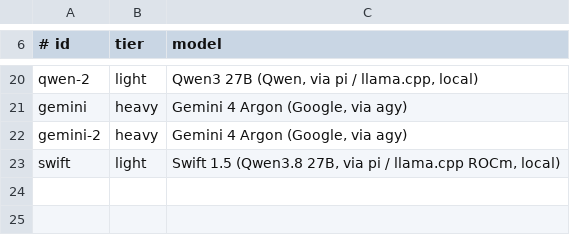
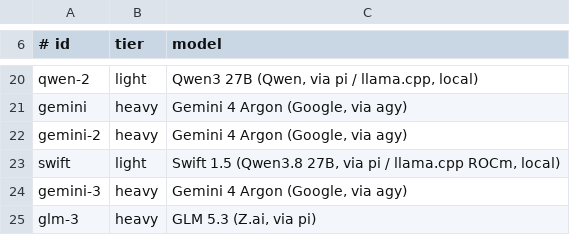
Before and after one commit to damiensawyer/lazydocker, a TSV file: .agents/lazydocker/board/agents.tsv, drawn as a sheet; only a part is shown, gaps mark what is left out.

```diff
--- a/.agents/lazydocker/board/agents.tsv
+++ b/.agents/lazydocker/board/agents.tsv
@@ -23 +23,3 @@ gemini-2	heavy	Gemini 4 Argon (Google, via agy)
 swift	light	Swift 1.5 (Qwen3.8 27B, via pi / llama.cpp ROCm, local)
+gemini-3	heavy	Gemini 4 Argon (Google, via agy)
+glm-3	heavy	GLM 5.3 (Z.ai, via pi)
```
Also changed, not shown: 1 other file.
